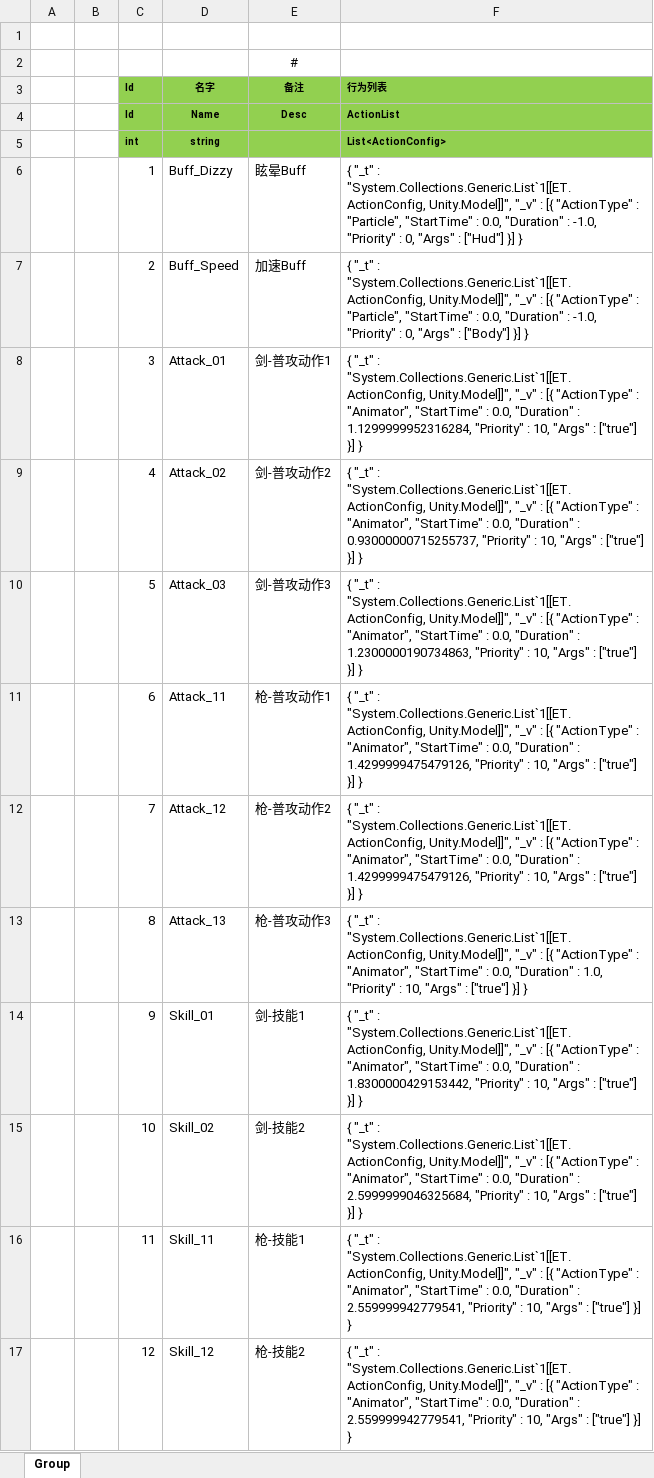
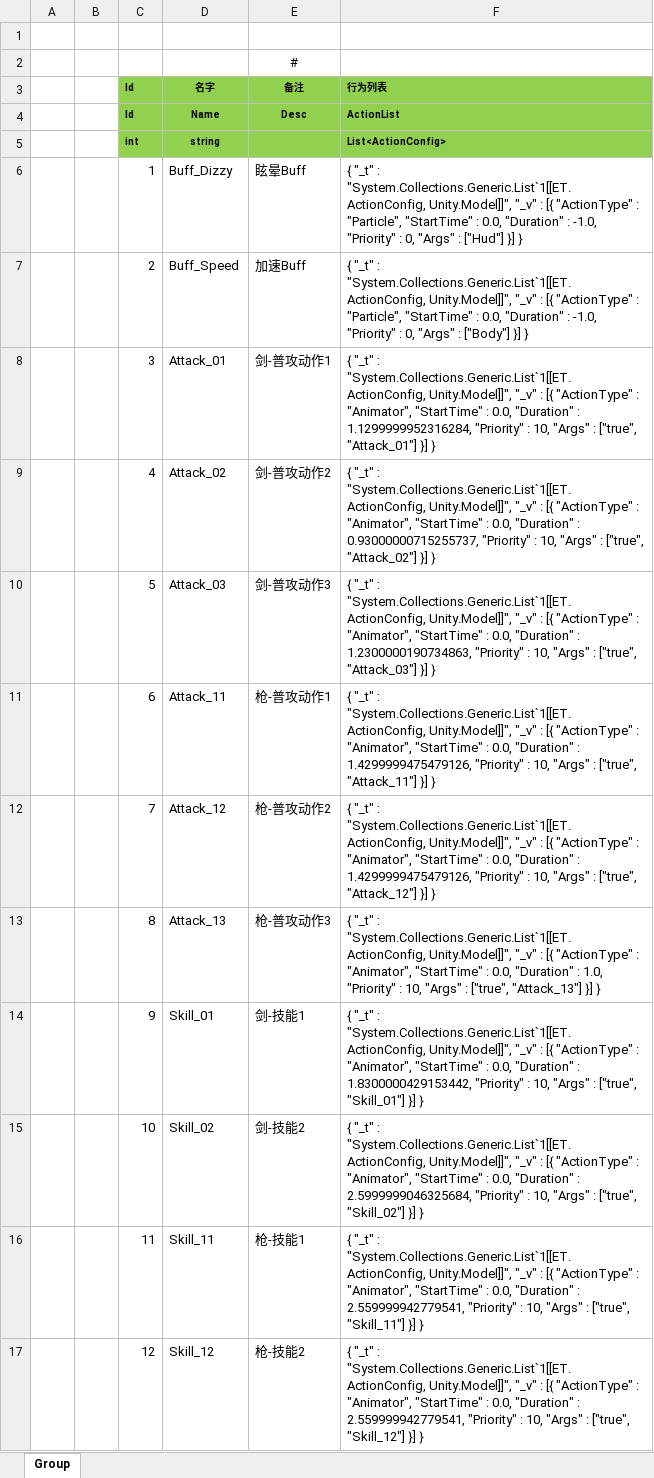
Before and after one commit to coreyjohn115/ET-MMO, an Excel workbook: Excel/ActionGroupConfig@c.xlsx, sheet Group, drawn as a sheet; values as stored, in another font and other column widths than the file's, no borders; the diff names each change by its address in the sheet, - before the commit and + after, or states it on an @@ line.

Commit message:
Action Runtime

```diff
--- a/Excel/ActionGroupConfig@c.xlsx (sheet Group)
+++ b/Excel/ActionGroupConfig@c.xlsx (sheet Group)
-F8 (行为列表): …"Args" : ["true"] }] }
+F8 (行为列表): …"Args" : ["true", "Attack_01"] }] }
-F9 (行为列表): …"Args" : ["true"] }] }
+F9 (行为列表): …"Args" : ["true", "Attack_02"] }] }
-F10 (行为列表): …"Args" : ["true"] }] }
+F10 (行为列表): …"Args" : ["true", "Attack_03"] }] }
-F11 (行为列表): …"Args" : ["true"] }] }
+F11 (行为列表): …"Args" : ["true", "Attack_11"] }] }
-F12 (行为列表): …"Args" : ["true"] }] }
+F12 (行为列表): …"Args" : ["true", "Attack_12"] }] }
-F13 (行为列表): …"Args" : ["true"] }] }
+F13 (行为列表): …"Args" : ["true", "Attack_13"] }] }
-F14 (行为列表): …"Args" : ["true"] }] }
+F14 (行为列表): …"Args" : ["true", "Skill_01"] }] }
-F15 (行为列表): …"Args" : ["true"] }] }
+F15 (行为列表): …"Args" : ["true", "Skill_02"] }] }
-F16 (行为列表): …"Args" : ["true"] }] }
+F16 (行为列表): …"Args" : ["true", "Skill_11"] }] }
-F17 (行为列表): …"Args" : ["true"] }] }
+F17 (行为列表): …"Args" : ["true", "Skill_12"] }] }
```
Also changed, not shown: 15 other files.
